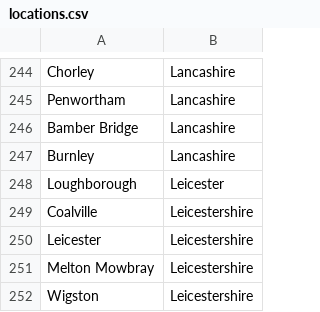
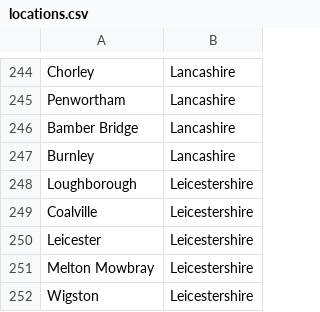
Before and after one commit to caltayls/nhs-events, a CSV file: event-location-getter/locations.csv, drawn as a sheet; only a part is shown, gaps mark what is left out.

```diff
--- a/event-location-getter/locations.csv
+++ b/event-location-getter/locations.csv
@@ -247,3 +247,3 @@ Bamber Bridge,Lancashire
 Burnley,Lancashire
-Loughborough,Leicester
+Loughborough,Leicestershire
 Coalville,Leicestershire
```
Also changed, not shown: 7 other files.
